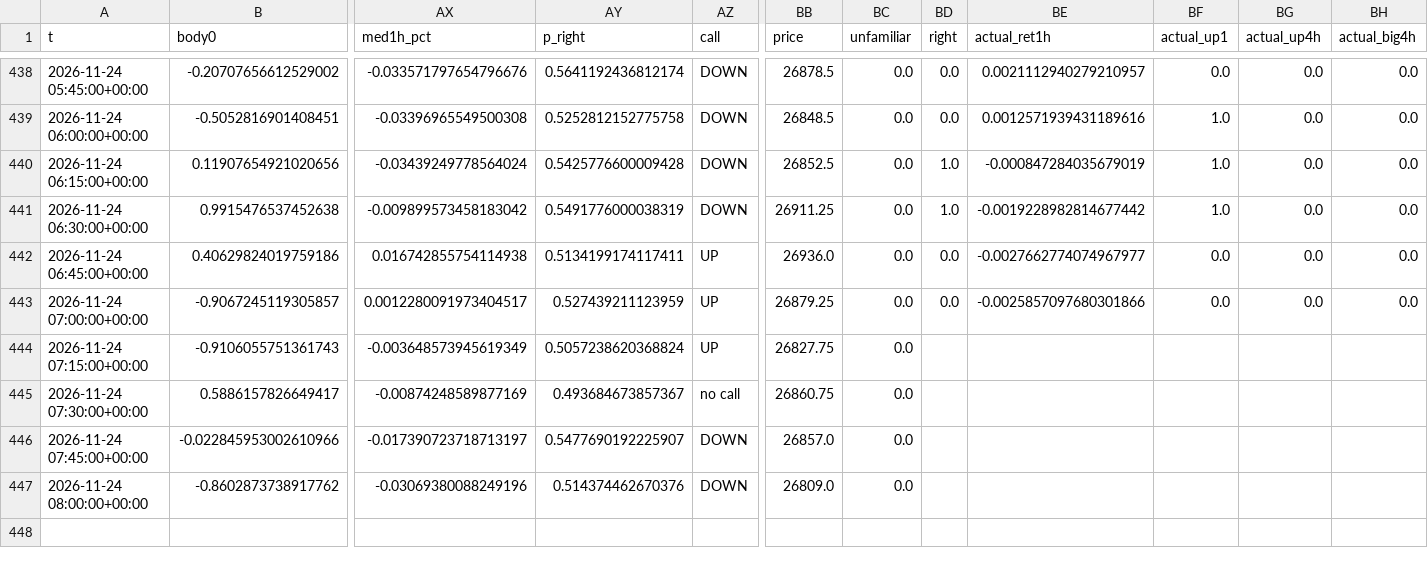
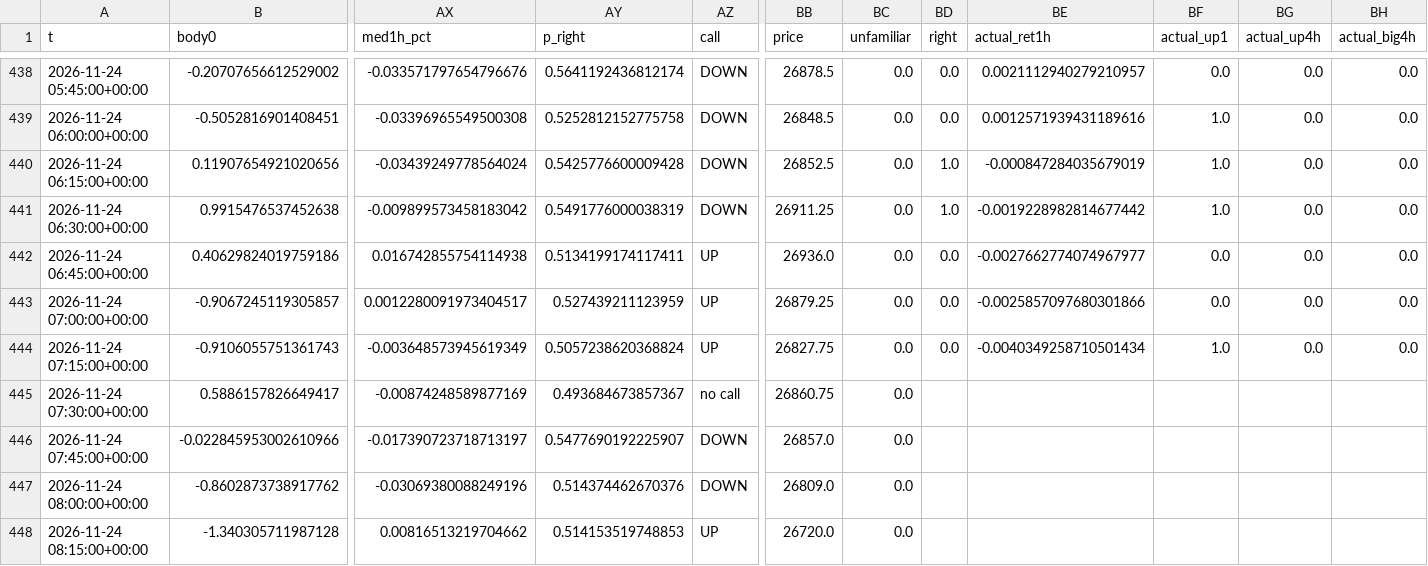
Before and after one commit to BlitzDragneel/Aura, a CSV file: memory/NAS100_calls.csv, drawn as a sheet; only a part is shown, gaps mark what is left out; rows hold the shown columns only; the diff names each change by its address in the sheet, - before the commit and + after, or states it on an @@ line.

```diff
--- a/memory/NAS100_calls.csv
+++ b/memory/NAS100_calls.csv
-BD444 (right): (empty)
+BD444 (right): 0.0
-BE444 (actual_ret1h): (empty)
+BE444 (actual_ret1h): -0.0040349258710501434
-BF444 (actual_up1): (empty)
+BF444 (actual_up1): 1.0
-BG444 (actual_up4h): (empty)
+BG444 (actual_up4h): 0.0
-BH444 (actual_big4h): (empty)
+BH444 (actual_big4h): 0.0
+row 448: 2026-11-24 08:15:00+00:00 | -1.340305711987128 | 0.00816513219704662 | 0.514153519748853 | UP | 26720.0 | 0.0
```
Also changed, not shown: memory/BTCUSD_calls.csv, memory/US30_calls.csv, 30 other files.
